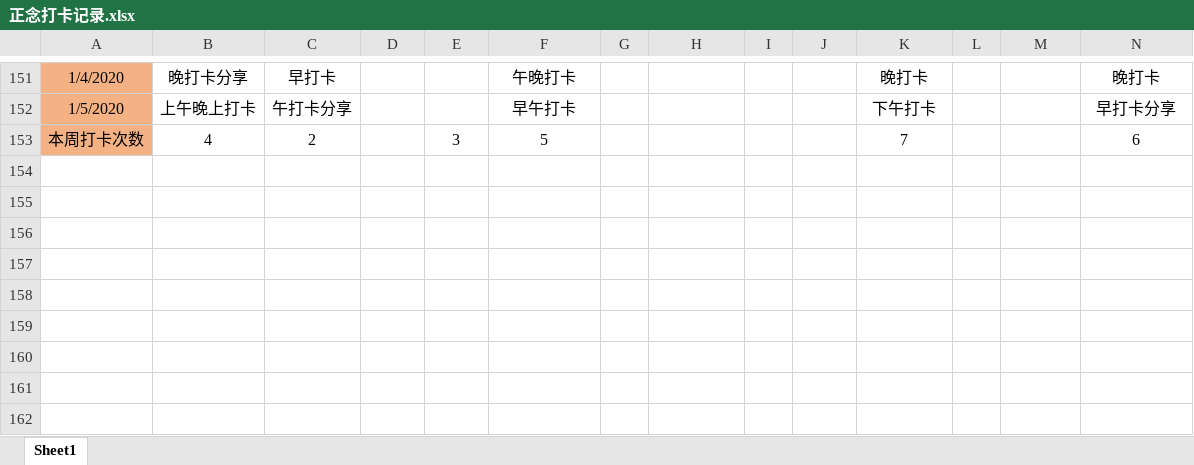
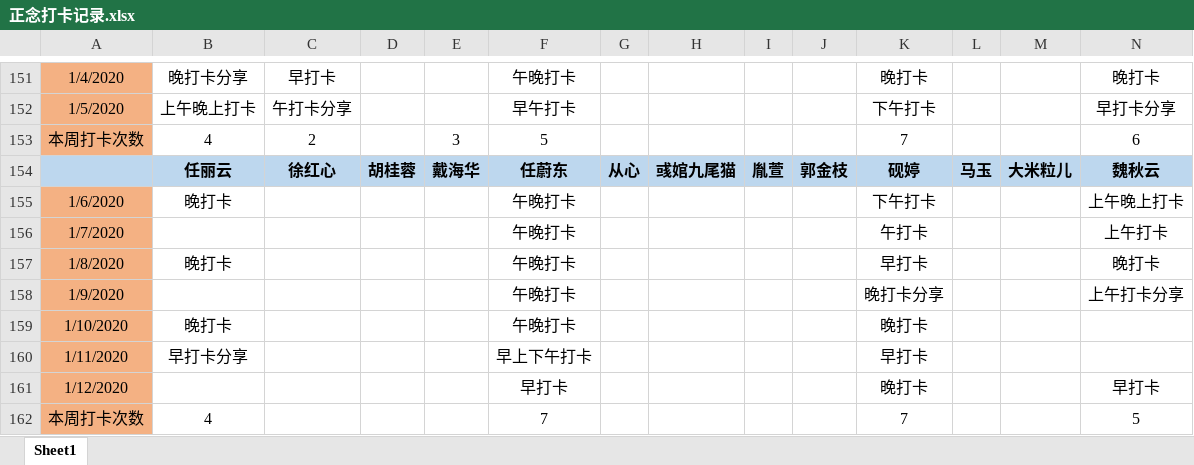
Before and after one commit to markMe1024/test-whatever, an Excel workbook: src/main/mindfulness/正念打卡记录.xlsx, sheet Sheet1, drawn as a sheet; only a part is shown, gaps mark what is left out; values as stored, in another font and other column widths than the file's, no borders; rows hold the shown columns only; the diff names each change by its address in the sheet, - before the commit and + after, or states it on an @@ line.

Commit message:
update

```diff
--- a/src/main/mindfulness/正念打卡记录.xlsx (sheet Sheet1)
+++ b/src/main/mindfulness/正念打卡记录.xlsx (sheet Sheet1)
+row 154:  | 任丽云 | 徐红心 | 胡桂蓉 | 戴海华 | 任蔚东 | 从心 | 彧婠九尾猫 | 胤萱 | 郭金枝 | 砚婷 | 马玉 | 大米粒儿 | 魏秋云
+row 155: 1/6/2020 | 晚打卡 |  |  |  | 午晚打卡 |  |  |  |  | 下午打卡 |  |  | 上午晚上打卡
+row 156: 1/7/2020 |  |  |  |  | 午晚打卡 |  |  |  |  | 午打卡 |  |  | 上午打卡
+row 157: 1/8/2020 | 晚打卡 |  |  |  | 午晚打卡 |  |  |  |  | 早打卡 |  |  | 晚打卡
+row 158: 1/9/2020 |  |  |  |  | 午晚打卡 |  |  |  |  | 晚打卡分享 |  |  | 上午打卡分享
+row 159: 1/10/2020 | 晚打卡 |  |  |  | 午晚打卡 |  |  |  |  | 晚打卡
+row 160: 1/11/2020 | 早打卡分享 |  |  |  | 早上下午打卡 |  |  |  |  | 早打卡
+row 161: 1/12/2020 |  |  |  |  | 早打卡 |  |  |  |  | 晚打卡 |  |  | 早打卡
+row 162: 本周打卡次数 | 4 |  |  |  | 7 |  |  |  |  | 7 |  |  | 5
```
